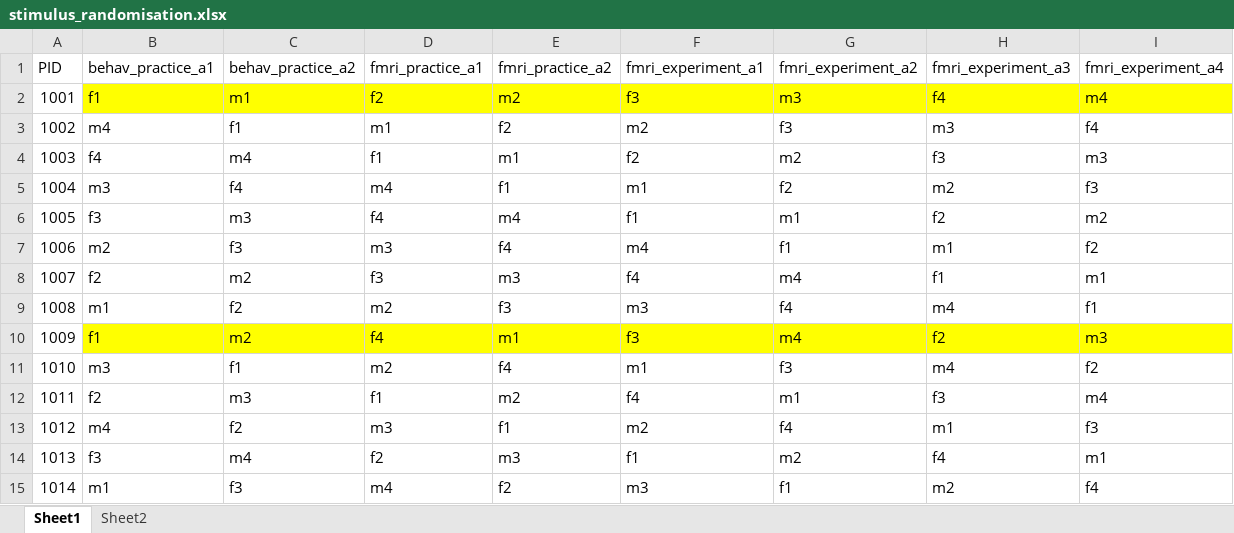
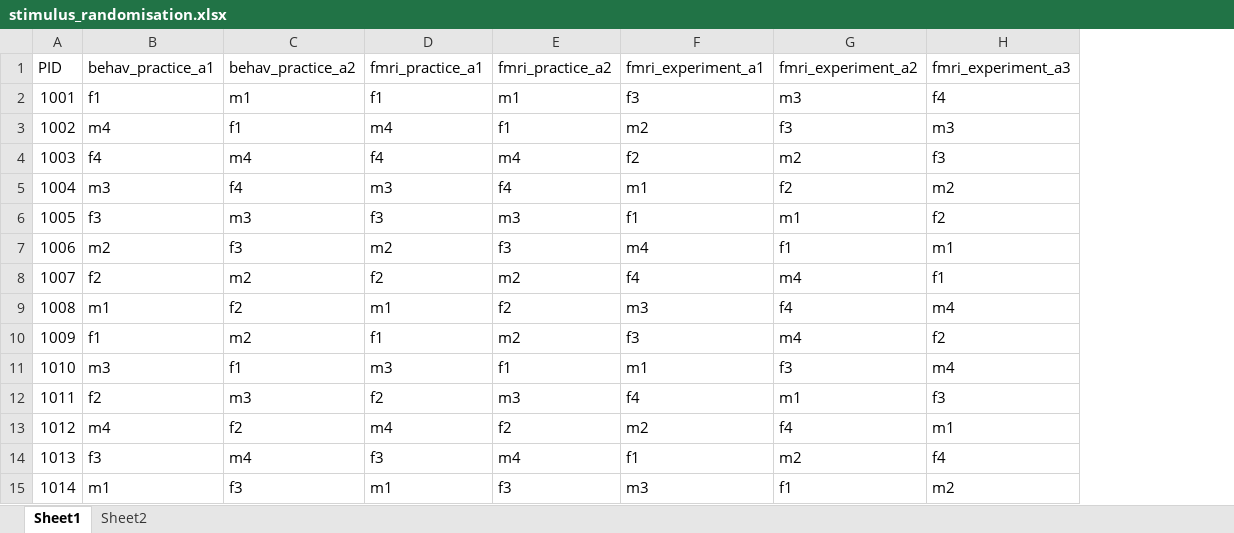
Before and after one commit to kwellstein/social_affective_prediction_task, an Excel workbook: control_task/+eventCreator/stimulus_randomisation.xlsx, sheet Sheet1, drawn as a sheet; only a part is shown; values as stored, in another font and other column widths than the file's, no borders; table styles not drawn; the diff covers the shown part only; the diff names each change by its address in the sheet, - before the commit and + after, or states it on an @@ line.

```diff
--- a/control_task/+eventCreator/stimulus_randomisation.xlsx (sheet Sheet1)
+++ b/control_task/+eventCreator/stimulus_randomisation.xlsx (sheet Sheet1)
-column I (fmri_experiment_a4), rows 2-15: m4 | f4 | m3 | f3 | m2 | f2 | m1 | f1 | m3 | f2 | m4 | f3 | m1 | f4
-B2:H2 fill: #FFFF00
+B2:H2 fill: none
-D2 (fmri_practice_a1): f2
+D2 (fmri_practice_a1): f1
-E2 (fmri_practice_a2): m2
+E2 (fmri_practice_a2): m1
-D3 (fmri_practice_a1): m1
+D3 (fmri_practice_a1): m4
-E3 (fmri_practice_a2): f2
+E3 (fmri_practice_a2): f1
-D4 (fmri_practice_a1): f1
+D4 (fmri_practice_a1): f4
-E4 (fmri_practice_a2): m1
+E4 (fmri_practice_a2): m4
-D5 (fmri_practice_a1): m4
+D5 (fmri_practice_a1): m3
-E5 (fmri_practice_a2): f1
+E5 (fmri_practice_a2): f4
-D6 (fmri_practice_a1): f4
+D6 (fmri_practice_a1): f3
-E6 (fmri_practice_a2): m4
+E6 (fmri_practice_a2): m3
-D7 (fmri_practice_a1): m3
+D7 (fmri_practice_a1): m2
-E7 (fmri_practice_a2): f4
+E7 (fmri_practice_a2): f3
-D8 (fmri_practice_a1): f3
+D8 (fmri_practice_a1): f2
-E8 (fmri_practice_a2): m3
+E8 (fmri_practice_a2): m2
-D9 (fmri_practice_a1): m2
+D9 (fmri_practice_a1): m1
-E9 (fmri_practice_a2): f3
+E9 (fmri_practice_a2): f2
-B10:H10 fill: #FFFF00
+B10:H10 fill: none
-D10 (fmri_practice_a1): f4
+D10 (fmri_practice_a1): f1
-E10 (fmri_practice_a2): m1
+E10 (fmri_practice_a2): m2
-D11 (fmri_practice_a1): m2
+D11 (fmri_practice_a1): m3
-E11 (fmri_practice_a2): f4
+E11 (fmri_practice_a2): f1
-D12 (fmri_practice_a1): f1
+D12 (fmri_practice_a1): f2
-E12 (fmri_practice_a2): m2
+E12 (fmri_practice_a2): m3
-D13 (fmri_practice_a1): m3
+D13 (fmri_practice_a1): m4
-E13 (fmri_practice_a2): f1
+E13 (fmri_practice_a2): f2
-D14 (fmri_practice_a1): f2
+D14 (fmri_practice_a1): f3
-E14 (fmri_practice_a2): m3
+E14 (fmri_practice_a2): m4
-D15 (fmri_practice_a1): m4
+D15 (fmri_practice_a1): m1
-E15 (fmri_practice_a2): f2
+E15 (fmri_practice_a2): f3
```
Also changed, not shown: 54 edited cells and cell formats elsewhere in this sheet, task/+eventCreator/stimulus_randomisation.xlsx, 21 other files.
